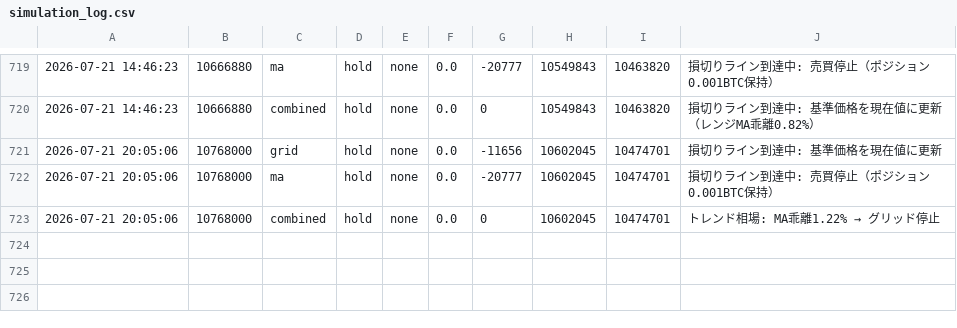
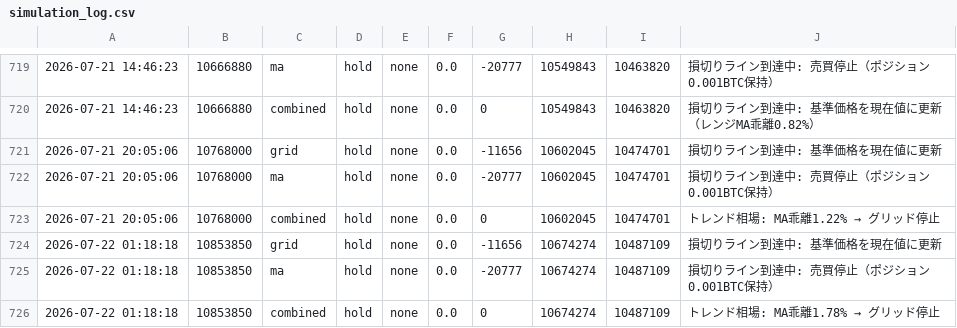
Before and after one commit to horizontalwing/btc-sim, a CSV file: logs/simulation_log.csv, drawn as a sheet; only a part is shown, gaps mark what is left out.

```diff
--- a/logs/simulation_log.csv
+++ b/logs/simulation_log.csv
@@ -723 +723,4 @@
 2026-07-21 20:05:06,10768000,combined,hold,none,0.0,0,10602045,10474701,トレンド相場: MA乖離1.22% → グリッド停止
+2026-07-22 01:18:18,10853850,grid,hold,none,0.0,-11656,10674274,10487109,損切りライン到達中: 基準価格を現在値に更新
+2026-07-22 01:18:18,10853850,ma,hold,none,0.0,-20777,10674274,10487109,損切りライン到達中: 売買停止（ポジション0.001BTC保持）
+2026-07-22 01:18:18,10853850,combined,hold,none,0.0,0,10674274,10487109,トレンド相場: MA乖離1.78% → グリッド停止
```
Also changed, not shown: 1 other file.
